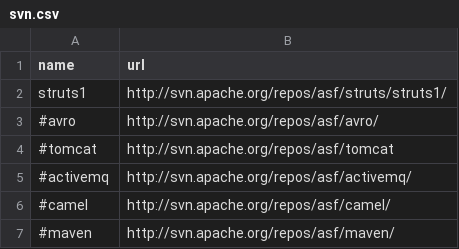
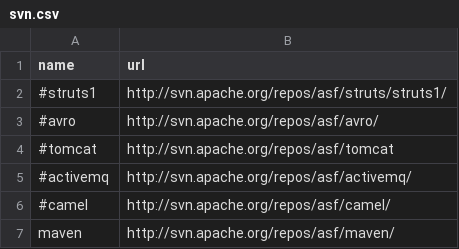
Before and after one commit to han-feng/resourceSync, a CSV file: svn.csv, drawn as a sheet.

```diff
--- a/svn.csv
+++ b/svn.csv
@@ -1,3 +1,3 @@
 name,url
-struts1,http://svn.apache.org/repos/asf/struts/struts1/
+#struts1,http://svn.apache.org/repos/asf/struts/struts1/
 #avro,http://svn.apache.org/repos/asf/avro/
@@ -6,2 +6,2 @@ struts1,http://svn.apache.org/repos/asf/struts/struts1/
 #camel,http://svn.apache.org/repos/asf/camel/
-#maven,http://svn.apache.org/repos/asf/maven/
+maven,http://svn.apache.org/repos/asf/maven/
```
Also changed, not shown: 2 other files.
